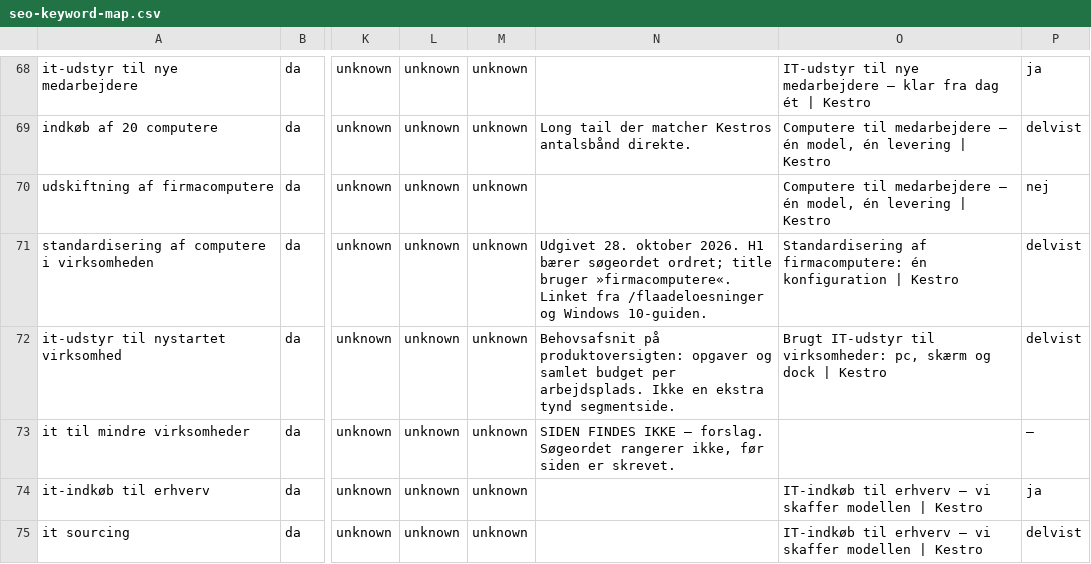
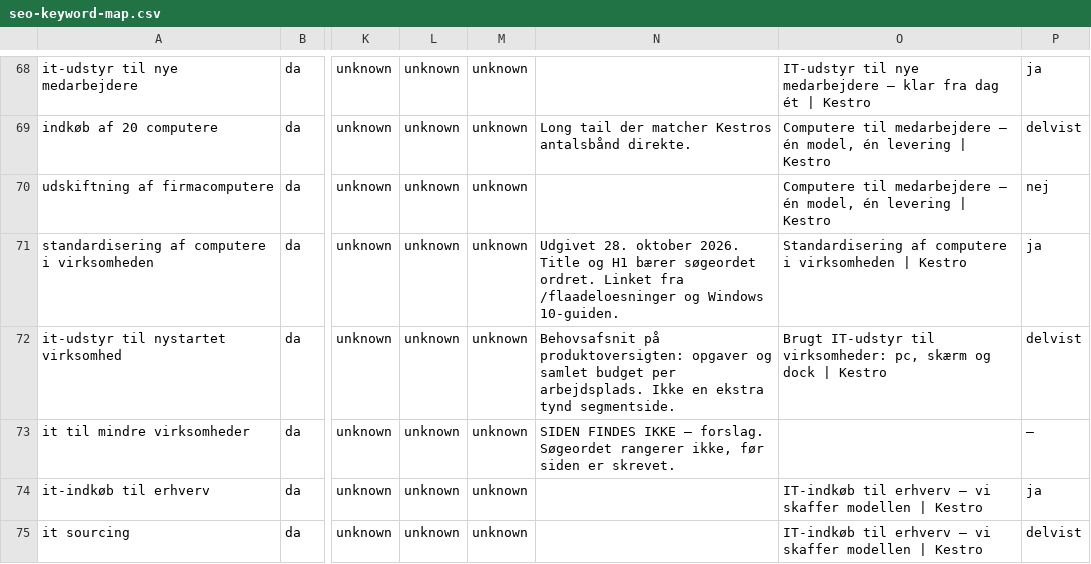
Before and after one commit to alirezadk2016/kestro, a CSV file: docs/seo-keyword-map.csv, drawn as a sheet; only a part is shown, gaps mark what is left out; the diff names each change by its address in the sheet, - before the commit and + after, or states it on an @@ line.

```diff
--- a/docs/seo-keyword-map.csv
+++ b/docs/seo-keyword-map.csv
-N71: …oktober 2026. H1 bærer søgeordet ordret; title bruger »firmacomputere«. Linket fra…
+N71: …oktober 2026. Title og H1 bærer søgeordet ordret. Linket fra…
-O71: Standardisering af firmacomputere: én konfiguration | Kestro
+O71: Standardisering af computere i virksomheden | Kestro
-P71: delvist
+P71: ja
```
Also changed, not shown: 2 other files.
